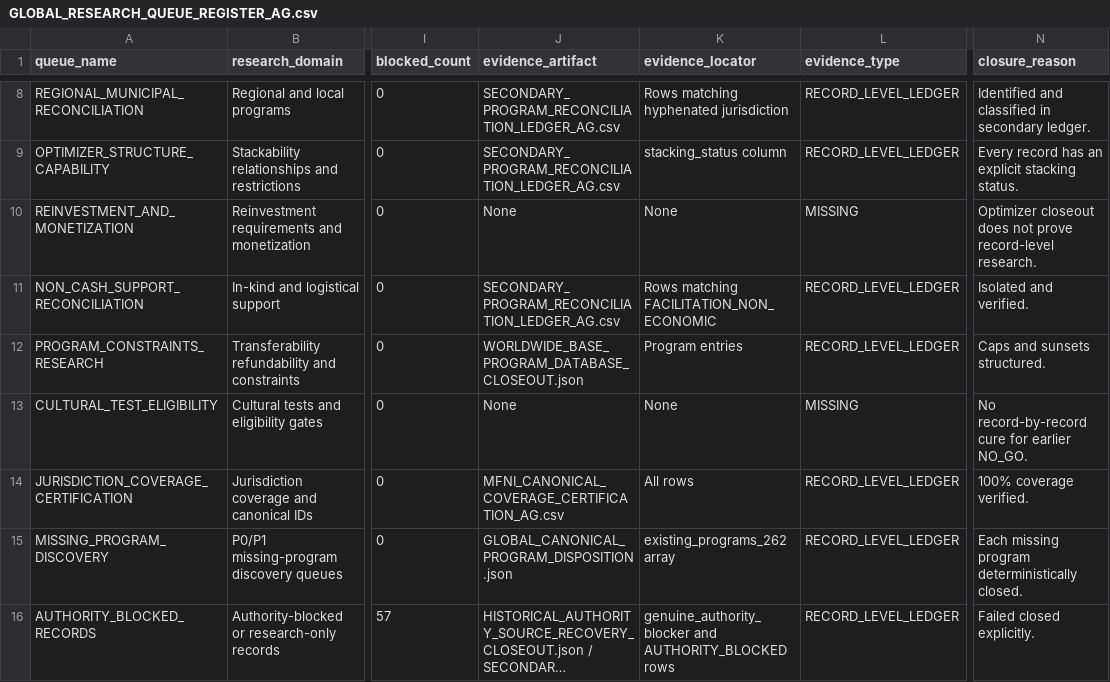
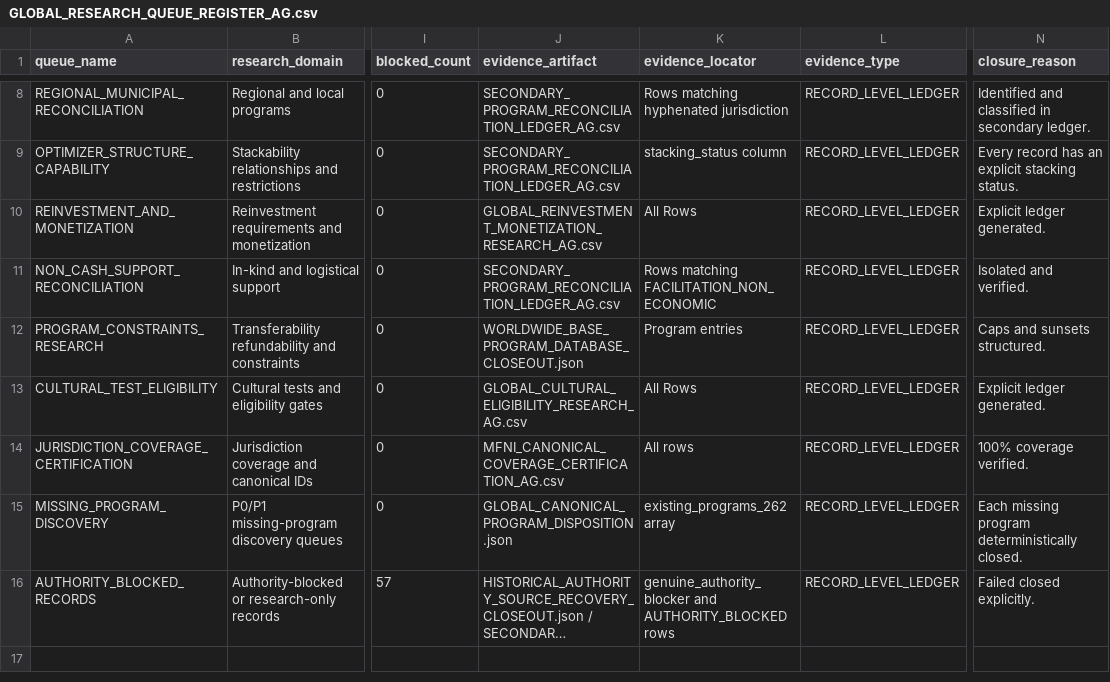
Before and after one commit to surajgohill-oss/Frametax, a CSV file: docs/validation/GLOBAL_RESEARCH_QUEUE_REGISTER_AG.csv, drawn as a sheet; only a part is shown, gaps mark what is left out; long unchanged cells end in …; the diff names each change by its address in the sheet, - before the commit and + after, or states it on an @@ line.

```diff
--- a/docs/validation/GLOBAL_RESEARCH_QUEUE_REGISTER_AG.csv
+++ b/docs/validation/GLOBAL_RESEARCH_QUEUE_REGISTER_AG.csv
-J10 (evidence_artifact): None
+J10 (evidence_artifact): GLOBAL_REINVESTMENT_MONETIZATION_RESEARCH_AG.csv
-K10 (evidence_locator): None
+K10 (evidence_locator): All Rows
-L10 (evidence_type): MISSING
+L10 (evidence_type): RECORD_LEVEL_LEDGER
-N10 (closure_reason): Optimizer closeout does not prove record-level research.
+N10 (closure_reason): Explicit ledger generated.
-J13 (evidence_artifact): None
+J13 (evidence_artifact): GLOBAL_CULTURAL_ELIGIBILITY_RESEARCH_AG.csv
-K13 (evidence_locator): None
+K13 (evidence_locator): All Rows
-L13 (evidence_type): MISSING
+L13 (evidence_type): RECORD_LEVEL_LEDGER
-N13 (closure_reason): No record-by-record cure for earlier NO_GO.
+N13 (closure_reason): Explicit ledger generated.
```
Also changed, not shown: 8 other files.
